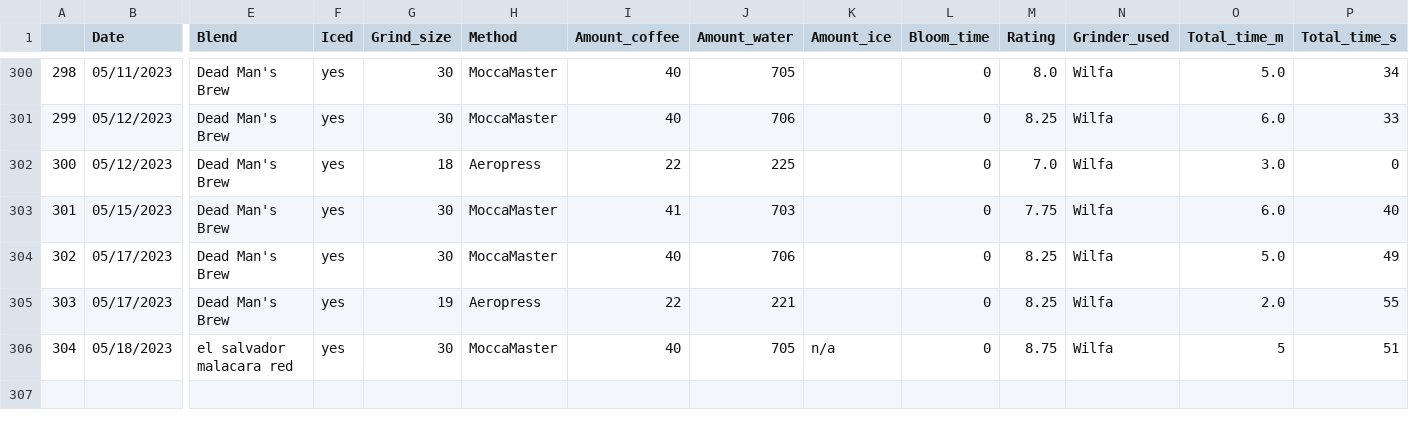
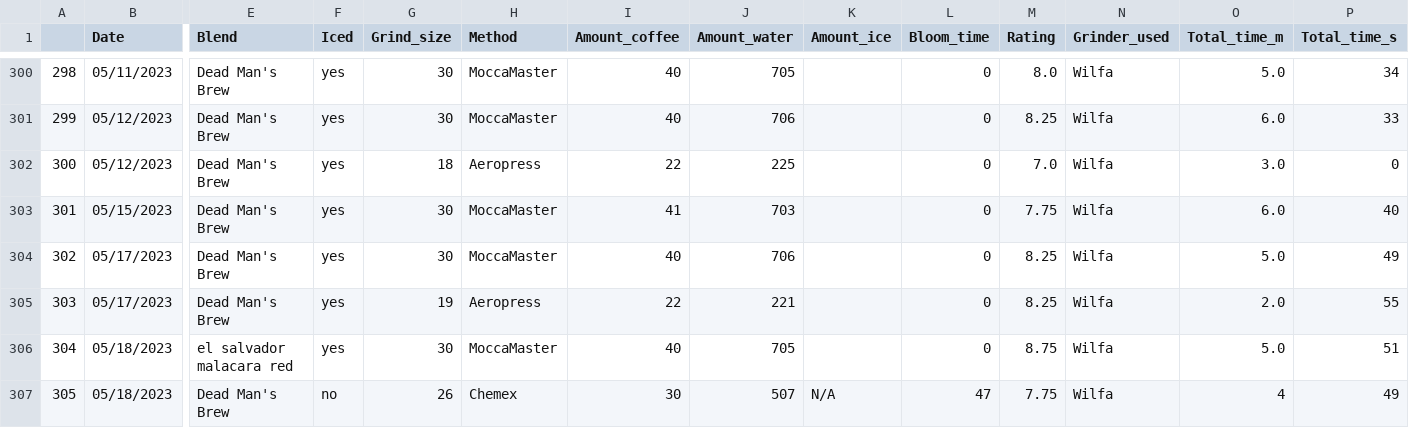
Before and after one commit to TomPMcGuire37/Coffee2, a CSV file: coffee.csv, drawn as a sheet; only a part is shown, gaps mark what is left out; rows hold the shown columns only; the diff names each change by its address in the sheet, - before the commit and + after, or states it on an @@ line.

Commit message:
Second Coffee

```diff
--- a/coffee.csv
+++ b/coffee.csv
-K306 (Amount_ice): n/a
+K306 (Amount_ice): (empty)
-O306 (Total_time_m): 5
+O306 (Total_time_m): 5.0
+row 307: 305 | 05/18/2023 | Dead Man's Brew | no | 26 | Chemex | 30 | 507 | N/A | 47 | 7.75 | Wilfa | 4 | 49
```
Also changed, not shown: 1 other file.
